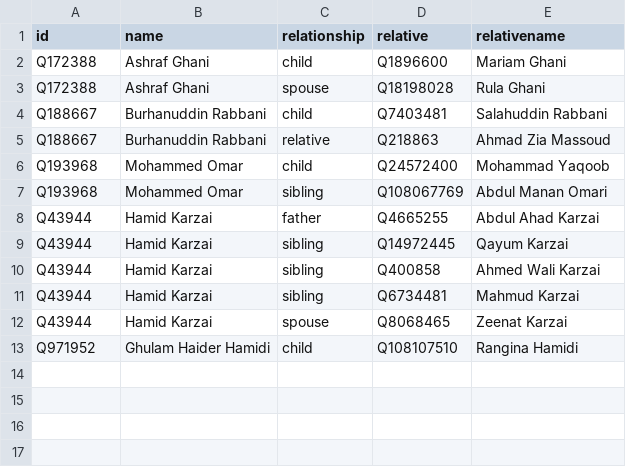
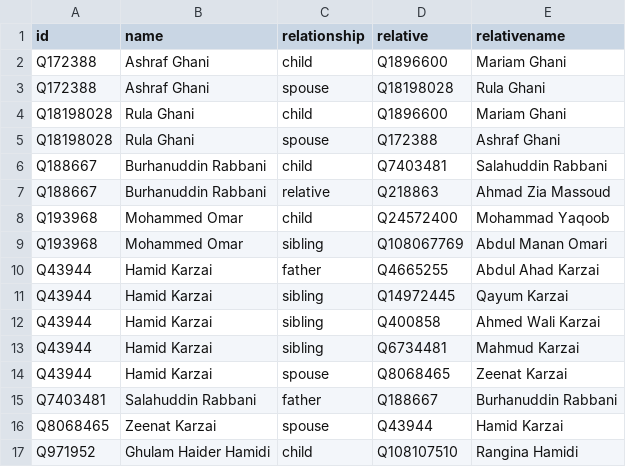
Before and after one commit to every-politician-scrapers/afghanistan, a CSV file: html/family.csv, drawn as a sheet.

```diff
--- a/html/family.csv
+++ b/html/family.csv
@@ -3,2 +3,4 @@ Q172388,Ashraf Ghani,child,Q1896600,Mariam Ghani
 Q172388,Ashraf Ghani,spouse,Q18198028,Rula Ghani
+Q18198028,Rula Ghani,child,Q1896600,Mariam Ghani
+Q18198028,Rula Ghani,spouse,Q172388,Ashraf Ghani
 Q188667,Burhanuddin Rabbani,child,Q7403481,Salahuddin Rabbani
@@ -12,2 +14,4 @@ Q43944,Hamid Karzai,sibling,Q6734481,Mahmud Karzai
 Q43944,Hamid Karzai,spouse,Q8068465,Zeenat Karzai
+Q7403481,Salahuddin Rabbani,father,Q188667,Burhanuddin Rabbani
+Q8068465,Zeenat Karzai,spouse,Q43944,Hamid Karzai
 Q971952,Ghulam Haider Hamidi,child,Q108107510,Rangina Hamidi
```
Also changed, not shown: html/current.csv, html/holders21.csv, 3 other files.
